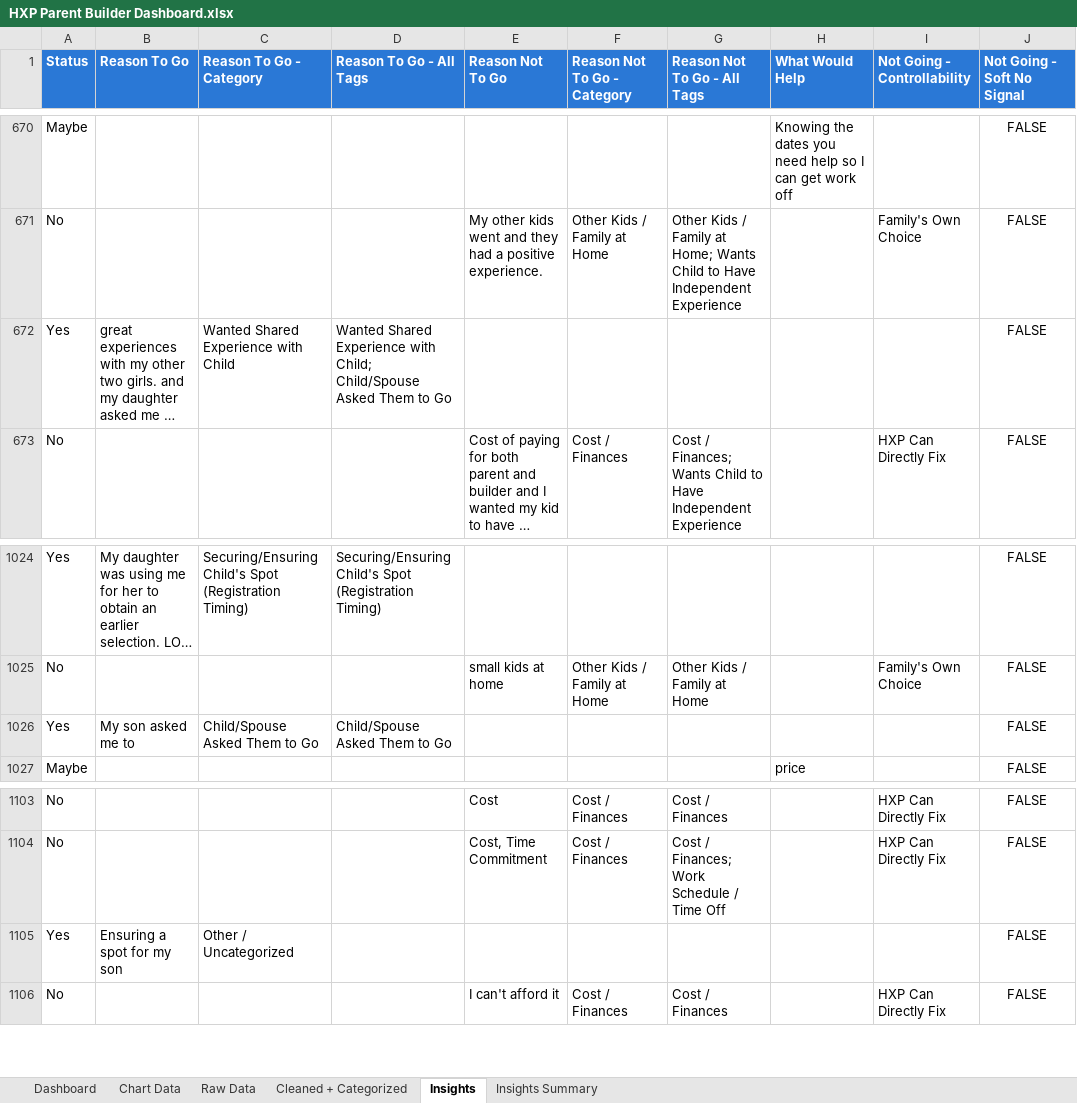
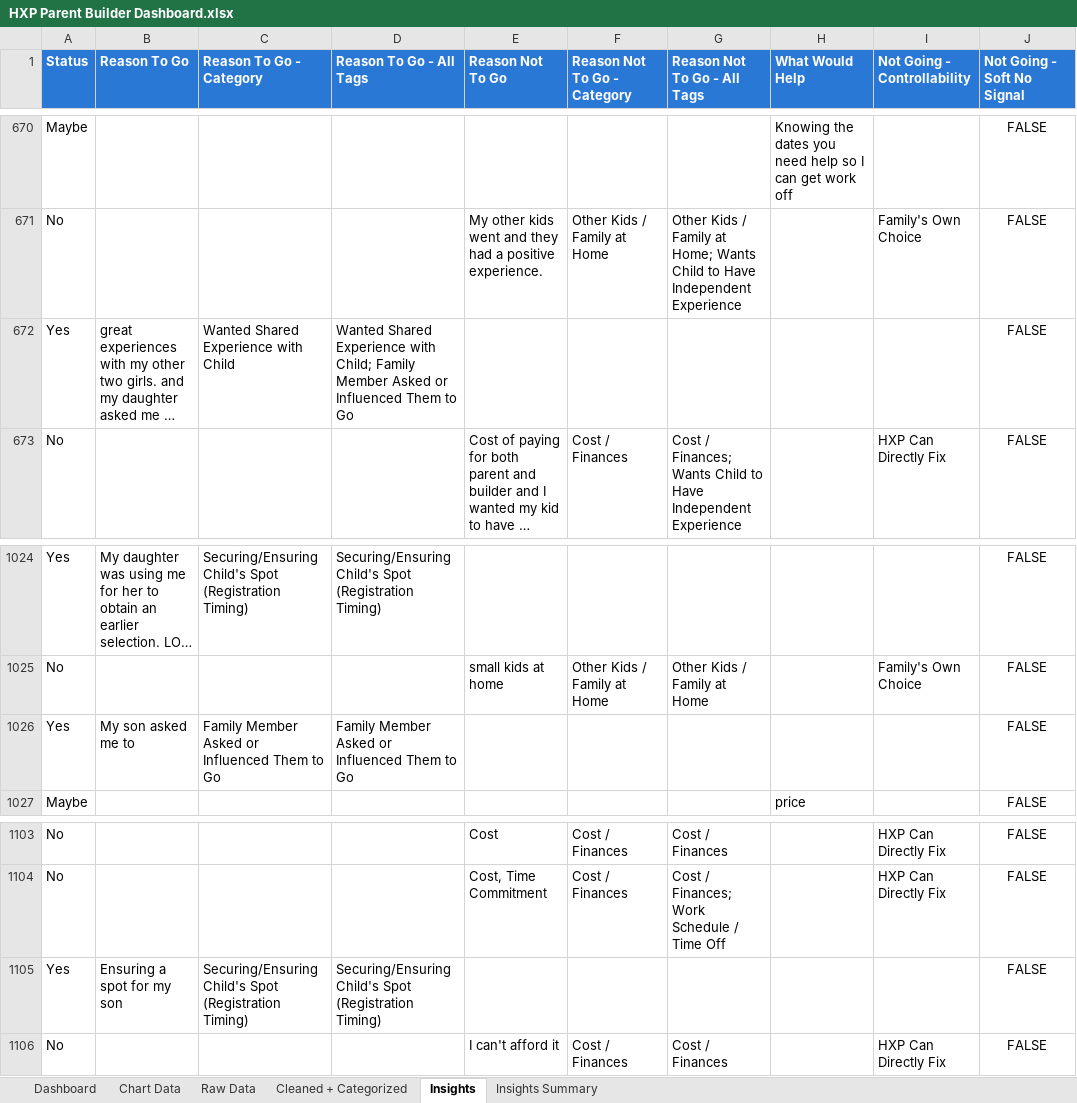
Before and after one commit to oliviawait021/hxp-data-analyst-scenario, an Excel workbook: dashboard/HXP Parent Builder Dashboard.xlsx, sheet Insights, drawn as a sheet; only a part is shown, gaps mark what is left out; long unchanged cells end in …; values as stored, in another font and other column widths than the file's, no borders; the diff covers the shown part only; the diff names each change by its address in the sheet, - before the commit and + after, or states it on an @@ line.

Commit message:
Merge going-side "asked" and "no elaboration" categories; fix spot-securing regex
Merged "Child/Spouse Asked Them to Go" and "Family Member Was the
Reason (No Elaboration)" into one "Family Member Asked or Influenced
Them to Go" category - an explicit invitation and a terse "My
daughter" answer are the same underlying driver, just written with
different amounts of detail. Also added two responses that belong
there but didn't match either original pattern: "Could go with my
son" and "Need and my daughter said it was okay".

While investigating, found "Securing/Ensuring Child's Spot" wasn't
matching "Ensuring a spot for my son" - the regex checked for the
bare stem "ensur" but didn't allow for the "-ing" suffix before the
following words. Fixed to "ensur\w*" (same fix applied to
guarantee/secure).

Going uncategorized: 8 -> 5. Remaining 5 are genuinely mixed/cryptic
(e.g. "Someone at hxp and my daughter" cites two different reasons at
once). Spot-checked the merged category (24 rows) for false
positives - none found. Re-verified all dashboard formulas.

```diff
--- a/dashboard/HXP Parent Builder Dashboard.xlsx (sheet Insights)
+++ b/dashboard/HXP Parent Builder Dashboard.xlsx (sheet Insights)
-D672 (Reason To Go - All Tags): …with Child; Child/Spouse Asked Them to…
+D672 (Reason To Go - All Tags): …with Child; Family Member Asked or Influenced Them to…
-C1026 (Reason To Go - Category): Child/Spouse Asked Them to Go
+C1026 (Reason To Go - Category): Family Member Asked or Influenced Them to Go
-D1026 (Reason To Go - All Tags): Child/Spouse Asked Them to Go
+D1026 (Reason To Go - All Tags): Family Member Asked or Influenced Them to Go
-C1105 (Reason To Go - Category): Other / Uncategorized
+C1105 (Reason To Go - Category): Securing/Ensuring Child's Spot (Registration Timing)
-D1105 (Reason To Go - All Tags): (empty)
+D1105 (Reason To Go - All Tags): Securing/Ensuring Child's Spot (Registration Timing)
```
Also changed, not shown: 46 edited cells elsewhere in this sheet, sheet Cleaned + Categorized, sheet Chart Data, sheet Dashboard, charts or pictures, 4 other files.
